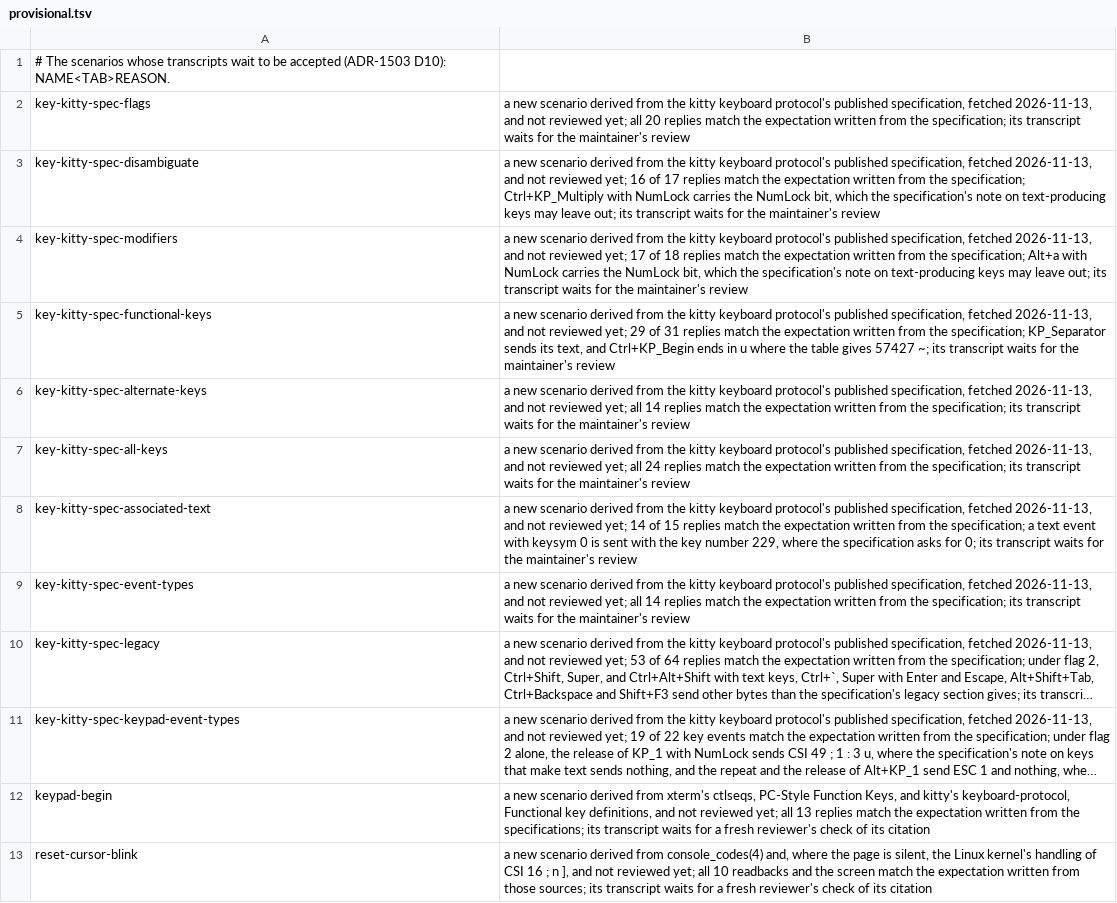
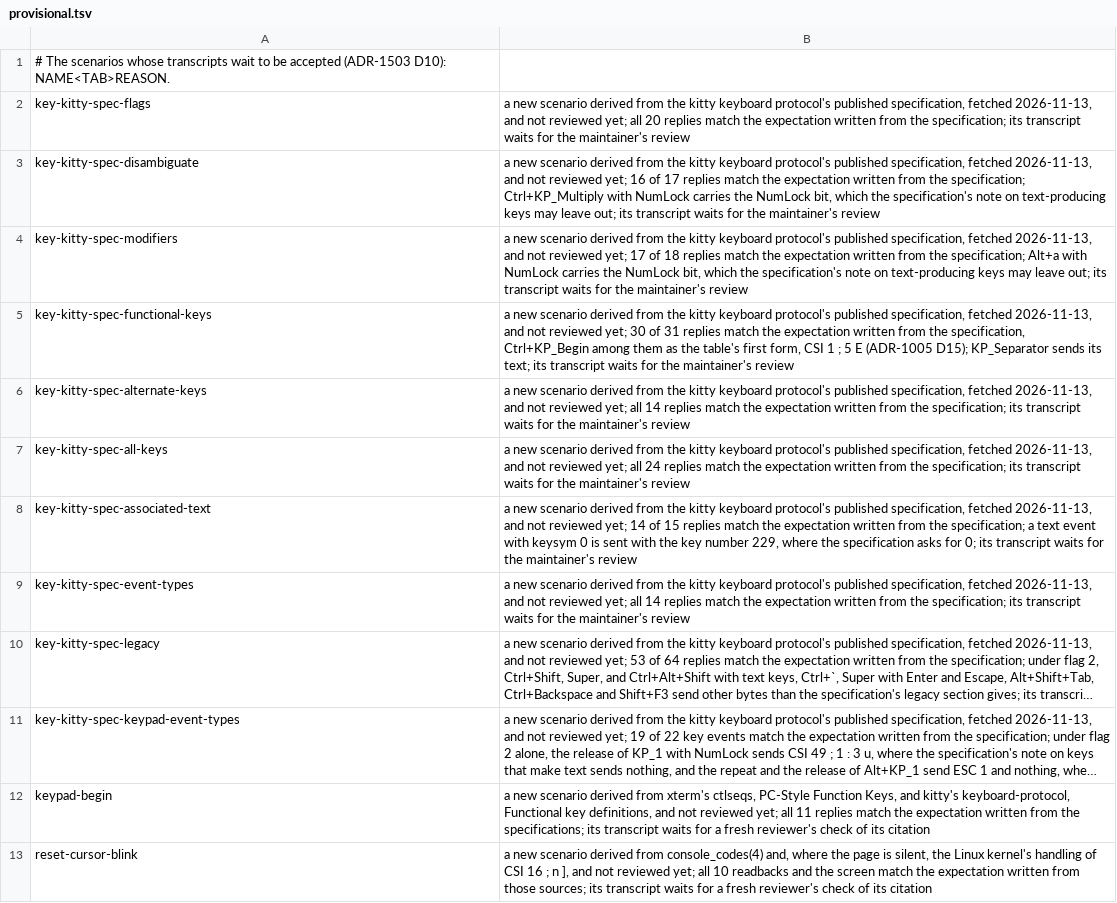
Before and after one commit to vtium/vtium, a TSV file: tools/conformance/scenarios/provisional.tsv, drawn as a sheet; long unchanged cells end in …; the diff names each change by its address in the sheet, - before the commit and + after, or states it on an @@ line.

Commit message:
test(conformance): the keypad scenarios' text says Begin is CSI E
The tier 1 reviewer found three stale texts after the keypad's Begin became the table's first form, CSI E, under flags 1 and 8 (ADR-1005 D15). keypad-kitty's header said a keypad key that makes no text is always CSI number u. key-kitty-spec-functional-keys' header said Begin is CSI 57427 u as the maintainer decided, and its provisional note said Ctrl+KP_Begin ends in u where the table gives 57427 ~; the note now counts 30 of 31 replies matching, with KP_Separator's text the one left, which holds once its transcript is redrawn in its golden-only commit. keypad-begin's provisional note said all 13 replies, and its transcript holds 11. Only comments and notes change: no reply line and no golden.

```diff
--- a/tools/conformance/scenarios/provisional.tsv
+++ b/tools/conformance/scenarios/provisional.tsv
-B5: …reviewed yet; 29 of 31 replies match the expectation written from the specification; KP_Separator sends its text, and Ctrl+KP_Begin ends in u where the table gives 57427 ~; its transcript…
+B5: …reviewed yet; 30 of 31 replies match the expectation written from the specification, Ctrl+KP_Begin among them as the table's first form, CSI 1 ; 5 E (ADR-1005 D15); KP_Separator sends its text; its transcript…
-B12: …yet; all 13 replies match…
+B12: …yet; all 11 replies match…
```
Also changed, not shown: 2 other files.
